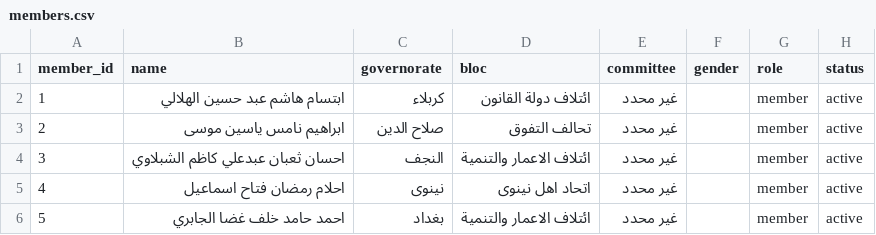
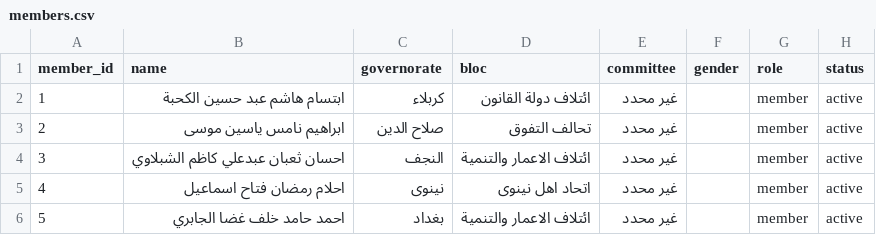
Before and after one commit to abbask991/iraq-mp-index, a CSV file: data/members.csv, drawn as a sheet; only a part is shown; the diff names each change by its address in the sheet, - before the commit and + after, or states it on an @@ line.

```diff
--- a/data/members.csv
+++ b/data/members.csv
-B2 (name): ابتسام هاشم عبد حسين الهلالي
+B2 (name): ابتسام هاشم عبد حسين الكحبة
```
Also changed, not shown: 6 other files.
